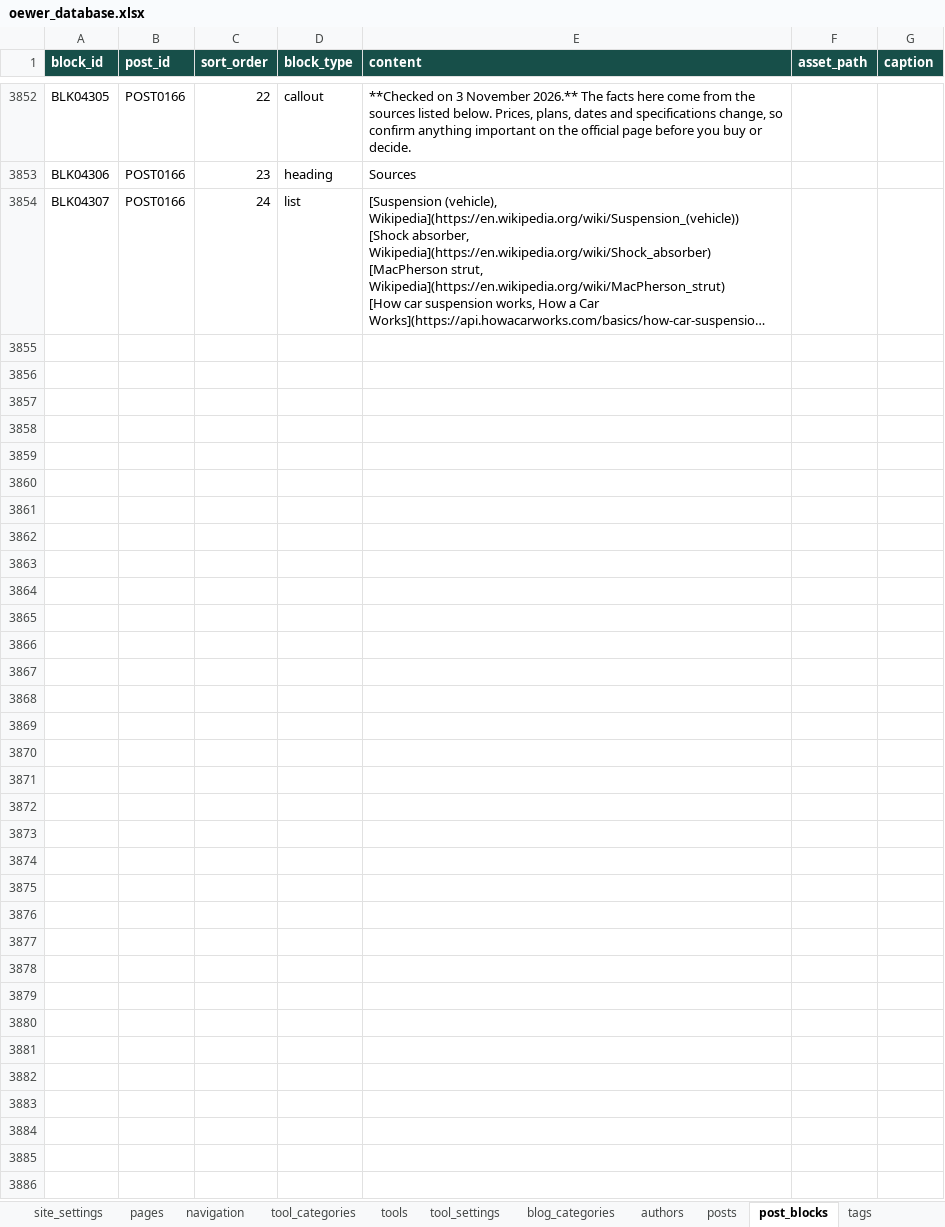
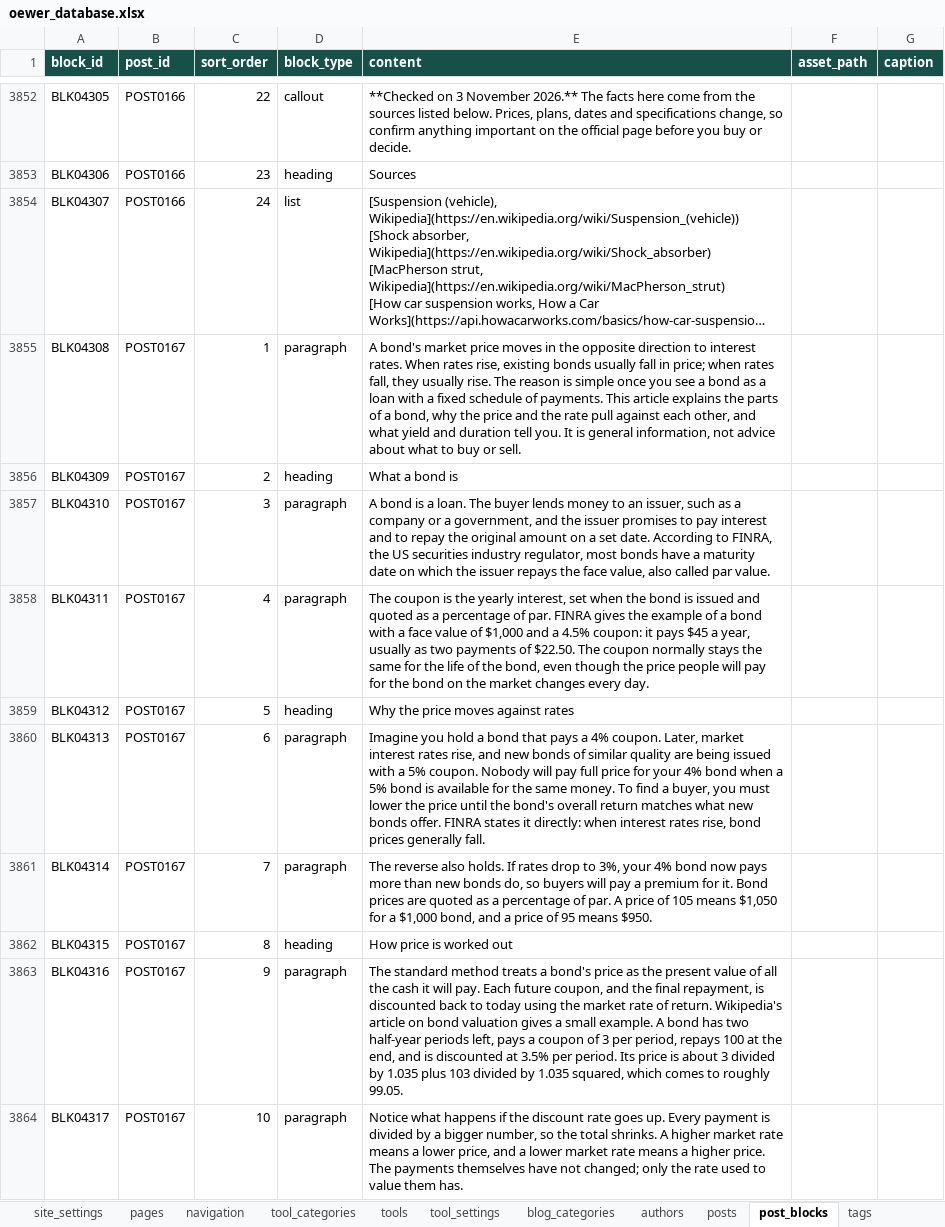
Before and after one commit to oewersolutions/oewer-tools, an Excel workbook: data/oewer_database.xlsx, sheet post_blocks, drawn as a sheet; only a part is shown, gaps mark what is left out; long unchanged cells end in …; values as stored, in another font and other column widths than the file's, no borders; the diff covers the shown part only; the diff names each change by its address in the sheet, - before the commit and + after, or states it on an @@ line.

```diff
--- a/data/oewer_database.xlsx (sheet post_blocks)
+++ b/data/oewer_database.xlsx (sheet post_blocks)
+row 3855: BLK04308 | POST0167 | 1 | paragraph | A bond's market price moves in the opposite direction to interest rates. When rates rise, existing bonds usually fall in price; when rates fall, they usually rise. The reason is simple once you see a bond as a loan with a fixed schedule of payments. This article explains the parts of a bond, why the price and the rate pull against each other, and what yield and duration tell you. It is general information, not advice about what to buy or sell.
+row 3856: BLK04309 | POST0167 | 2 | heading | What a bond is
+row 3857: BLK04310 | POST0167 | 3 | paragraph | A bond is a loan. The buyer lends money to an issuer, such as a company or a government, and the issuer promises to pay interest and to repay the original amount on a set date. According to FINRA, the US securities industry regulator, most bonds have a maturity date on which the issuer repays the face value, also called par value.
+row 3858: BLK04311 | POST0167 | 4 | paragraph | The coupon is the yearly interest, set when the bond is issued and quoted as a percentage of par. FINRA gives the example of a bond with a face value of $1,000 and a 4.5% coupon: it pays $45 a year, usually as two payments of $22.50. The coupon normally stays the same for the life of the bond, even though the price people will pay for the bond on the market changes every day.
+row 3859: BLK04312 | POST0167 | 5 | heading | Why the price moves against rates
+row 3860: BLK04313 | POST0167 | 6 | paragraph | Imagine you hold a bond that pays a 4% coupon. Later, market interest rates rise, and new bonds of similar quality are being issued with a 5% coupon. Nobody will pay full price for your 4% bond when a 5% bond is available for the same money. To find a buyer, you must lower the price until the bond's overall return matches what new bonds offer. FINRA states it directly: when interest rates rise, bond prices generally fall.
+row 3861: BLK04314 | POST0167 | 7 | paragraph | The reverse also holds. If rates drop to 3%, your 4% bond now pays more than new bonds do, so buyers will pay a premium for it. Bond prices are quoted as a percentage of par. A price of 105 means $1,050 for a $1,000 bond, and a price of 95 means $950.
+row 3862: BLK04315 | POST0167 | 8 | heading | How price is worked out
+row 3863: BLK04316 | POST0167 | 9 | paragraph | The standard method treats a bond's price as the present value of all the cash it will pay. Each future coupon, and the final repayment, is discounted back to today using the market rate of return. Wikipedia's article on bond valuation gives a small example. A bond has two half-year periods left, pays a coupon of 3 per period, repays 100 at the end, and is discounted at 3.5% per period. Its price is about 3 divided by 1.035 plus 103 divided by 1.035 squared, which comes to roughly 99.05.
+row 3864: BLK04317 | POST0167 | 10 | paragraph | Notice what happens if the discount rate goes up. Every payment is divided by a bigger number, so the total shrinks. A higher market rate means a lower price, and a lower market rate means a higher price. The payments themselves have not changed; only the rate used to value them has.
```
Also changed, not shown: 108 added rows elsewhere in this sheet, sheet post_tags, sheet tags, sheet posts, 1 other file.
